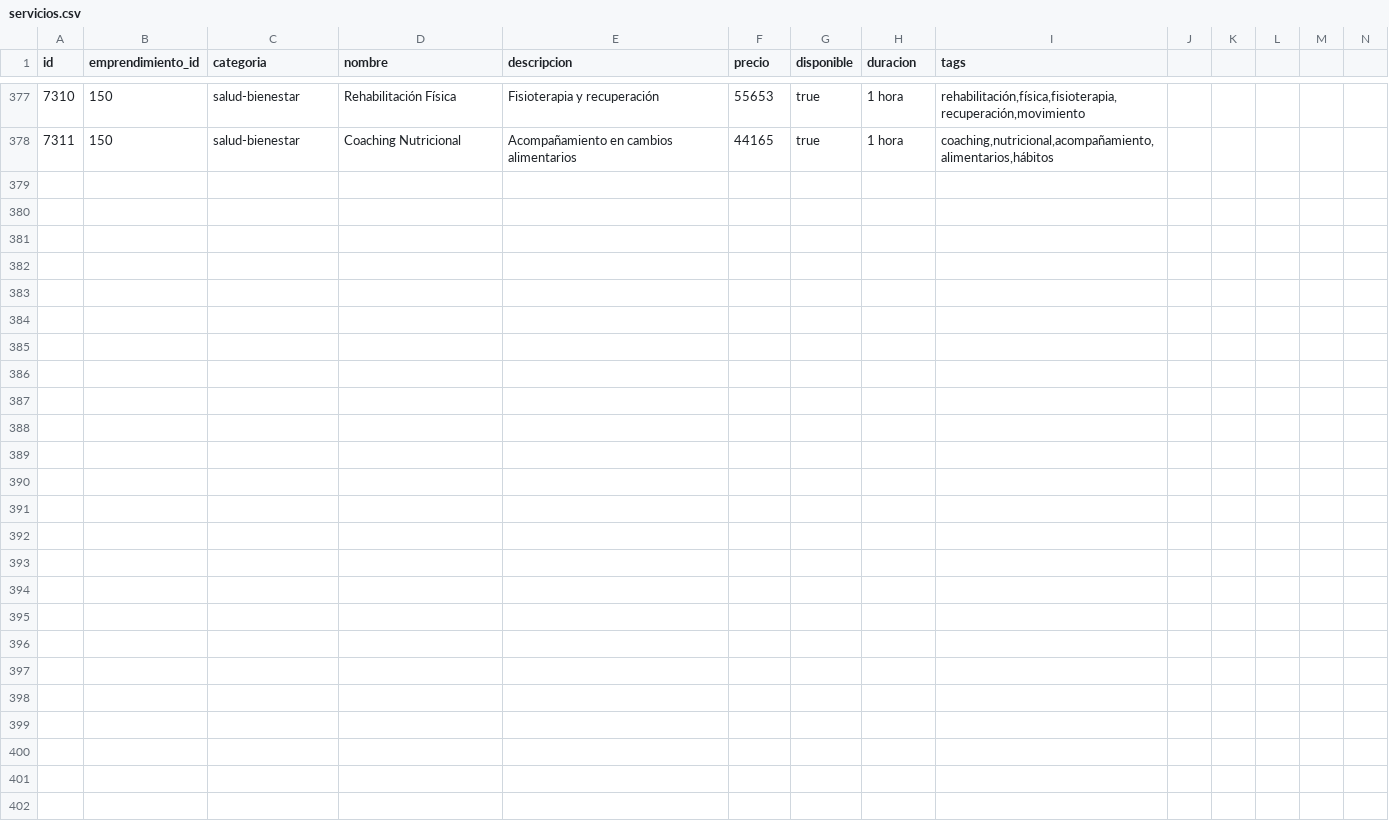
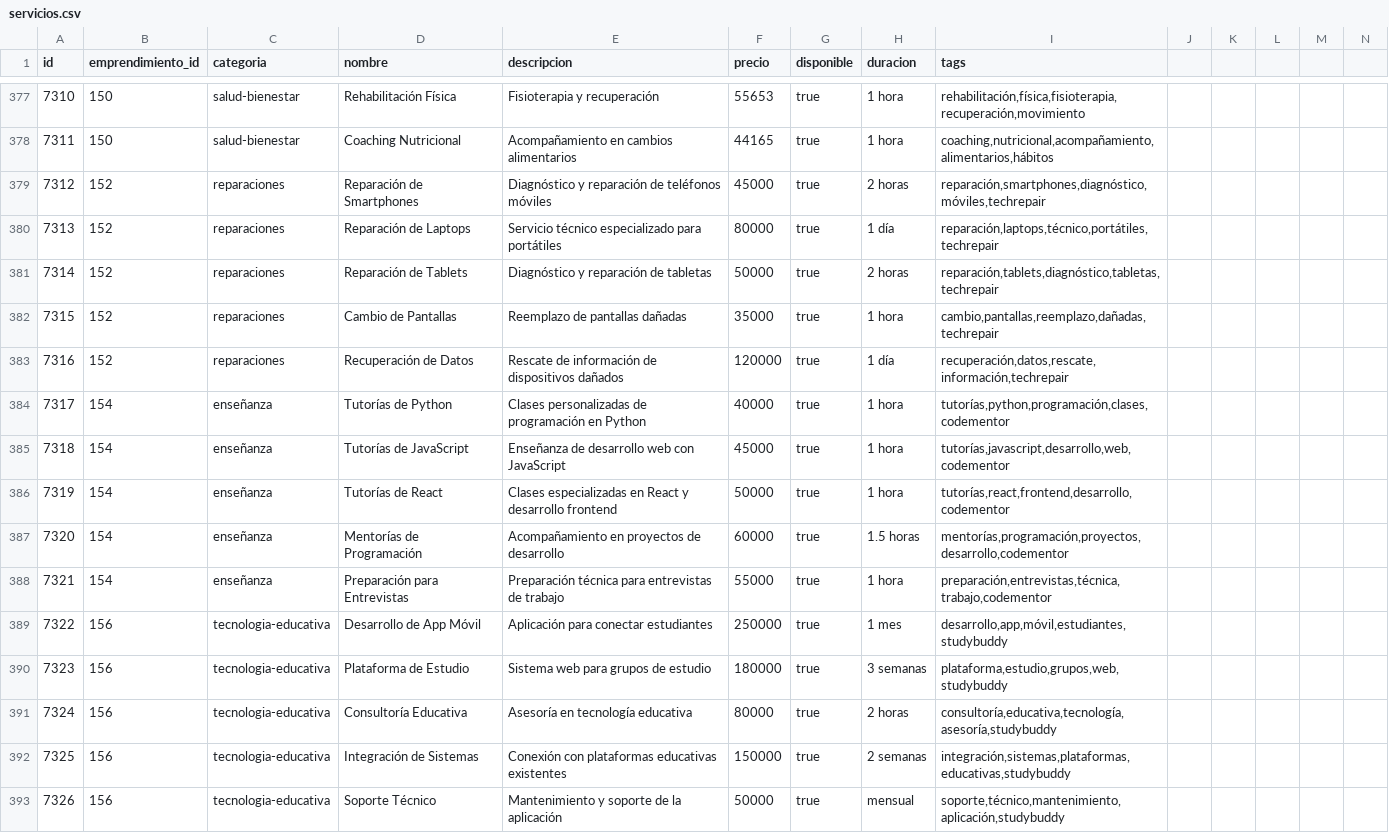
Before and after one commit to sebaperz/edunari_lite, a CSV file: data/servicios.csv, drawn as a sheet; only a part is shown, gaps mark what is left out; rows hold the shown columns only; the diff names each change by its address in the sheet, - before the commit and + after, or states it on an @@ line.

```diff
--- a/data/servicios.csv
+++ b/data/servicios.csv
+row 379: 7312 | 152 | reparaciones | Reparación de Smartphones | Diagnóstico y reparación de teléfonos móviles | 45000 | true | 2 horas | reparación,smartphones,diagnóstico,móviles,techrepair
+row 380: 7313 | 152 | reparaciones | Reparación de Laptops | Servicio técnico especializado para portátiles | 80000 | true | 1 día | reparación,laptops,técnico,portátiles,techrepair
+row 381: 7314 | 152 | reparaciones | Reparación de Tablets | Diagnóstico y reparación de tabletas | 50000 | true | 2 horas | reparación,tablets,diagnóstico,tabletas,techrepair
+row 382: 7315 | 152 | reparaciones | Cambio de Pantallas | Reemplazo de pantallas dañadas | 35000 | true | 1 hora | cambio,pantallas,reemplazo,dañadas,techrepair
+row 383: 7316 | 152 | reparaciones | Recuperación de Datos | Rescate de información de dispositivos dañados | 120000 | true | 1 día | recuperación,datos,rescate,información,techrepair
+row 384: 7317 | 154 | enseñanza | Tutorías de Python | Clases personalizadas de programación en Python | 40000 | true | 1 hora | tutorías,python,programación,clases,codementor
+row 385: 7318 | 154 | enseñanza | Tutorías de JavaScript | Enseñanza de desarrollo web con JavaScript | 45000 | true | 1 hora | tutorías,javascript,desarrollo,web,codementor
+row 386: 7319 | 154 | enseñanza | Tutorías de React | Clases especializadas en React y desarrollo frontend | 50000 | true | 1 hora | tutorías,react,frontend,desarrollo,codementor
+row 387: 7320 | 154 | enseñanza | Mentorías de Programación | Acompañamiento en proyectos de desarrollo | 60000 | true | 1.5 horas | mentorías,programación,proyectos,desarrollo,codementor
+row 388: 7321 | 154 | enseñanza | Preparación para Entrevistas | Preparación técnica para entrevistas de trabajo | 55000 | true | 1 hora | preparación,entrevistas,técnica,trabajo,codementor
+row 389: 7322 | 156 | tecnologia-educativa | Desarrollo de App Móvil | Aplicación para conectar estudiantes | 250000 | true | 1 mes | desarrollo,app,móvil,estudiantes,studybuddy
+row 390: 7323 | 156 | tecnologia-educativa | Plataforma de Estudio | Sistema web para grupos de estudio | 180000 | true | 3 semanas | plataforma,estudio,grupos,web,studybuddy
+row 391: 7324 | 156 | tecnologia-educativa | Consultoría Educativa | Asesoría en tecnología educativa | 80000 | true | 2 horas | consultoría,educativa,tecnología,asesoría,studybuddy
+row 392: 7325 | 156 | tecnologia-educativa | Integración de Sistemas | Conexión con plataformas educativas existentes | 150000 | true | 2 semanas | integración,sistemas,plataformas,educativas,studybuddy
+row 393: 7326 | 156 | tecnologia-educativa | Soporte Técnico | Mantenimiento y soporte de la aplicación | 50000 | true | mensual | soporte,técnico,mantenimiento,aplicación,studybuddy
```
Also changed, not shown: data/emprendimientos.csv, data/productos.csv, 18 other files.
